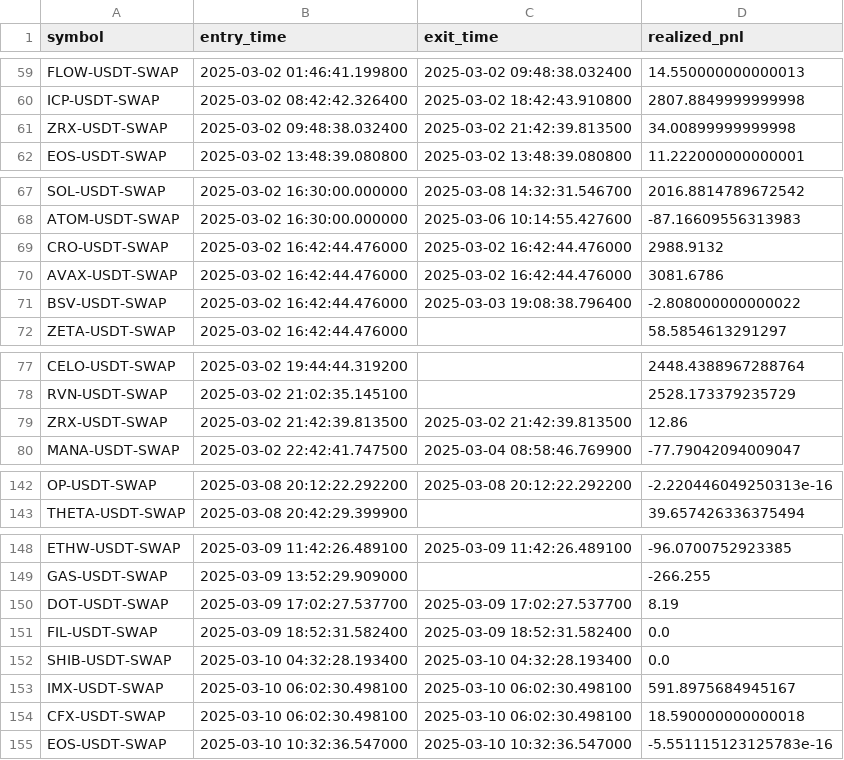
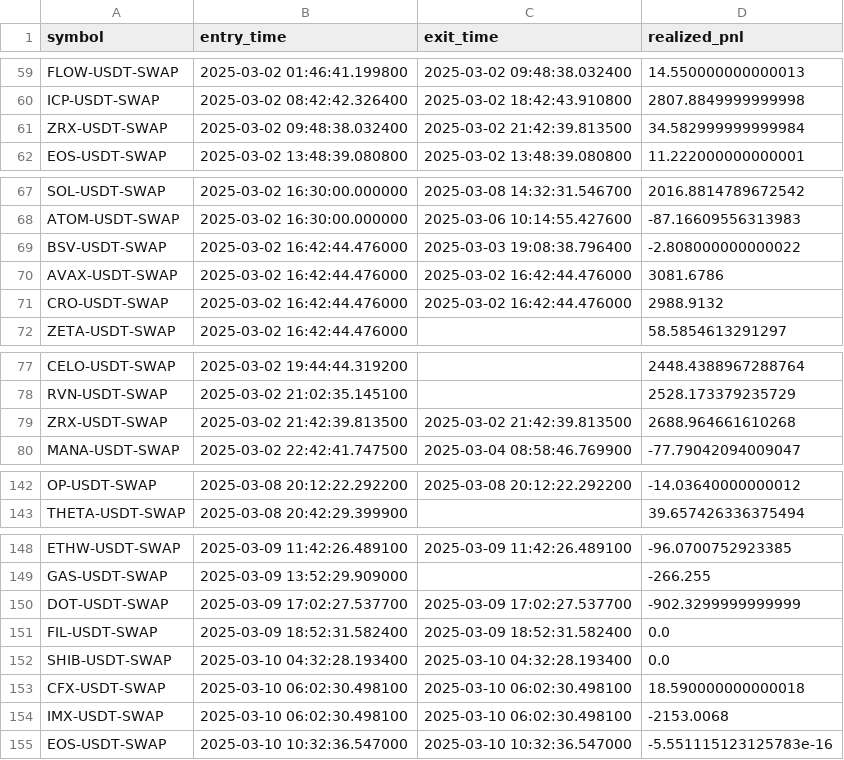
Before and after one commit to marescialloNino/pnl-analysis, a CSV file: position_pnl.csv, drawn as a sheet; only a part is shown, gaps mark what is left out; removed rows and columns are numbered as before the commit, all else as after; the diff covers the shown part only; the diff names each change by its address in the sheet, - before the commit and + after, or states it on an @@ line.

```diff
--- a/position_pnl.csv
+++ b/position_pnl.csv
-D61 (realized_pnl): 34.00899999999998
+D61 (realized_pnl): 34.582999999999984
@@ row 71 moved to row 69: BSV-USDT-SWAP @@
-D79 (realized_pnl): 12.86
+D79 (realized_pnl): 2688.964661610268
-D142 (realized_pnl): -2.220446049250313e-16
+D142 (realized_pnl): -14.03640000000012
-D150 (realized_pnl): 8.19
+D150 (realized_pnl): -902.3299999999999
-row 153: IMX-USDT-SWAP | 2025-03-10 06:02:30.498100 | 2025-03-10 06:02:30.498100 | 591.8975684945167
+row 154: IMX-USDT-SWAP | 2025-03-10 06:02:30.498100 | 2025-03-10 06:02:30.498100 | -2153.0068
```
Also changed, not shown: 8 added rows, 8 removed rows, 51 moved rows and 15 edited cells elsewhere in this file, pnl_events.csv, portfolio_pnl.csv, 7 other files.
